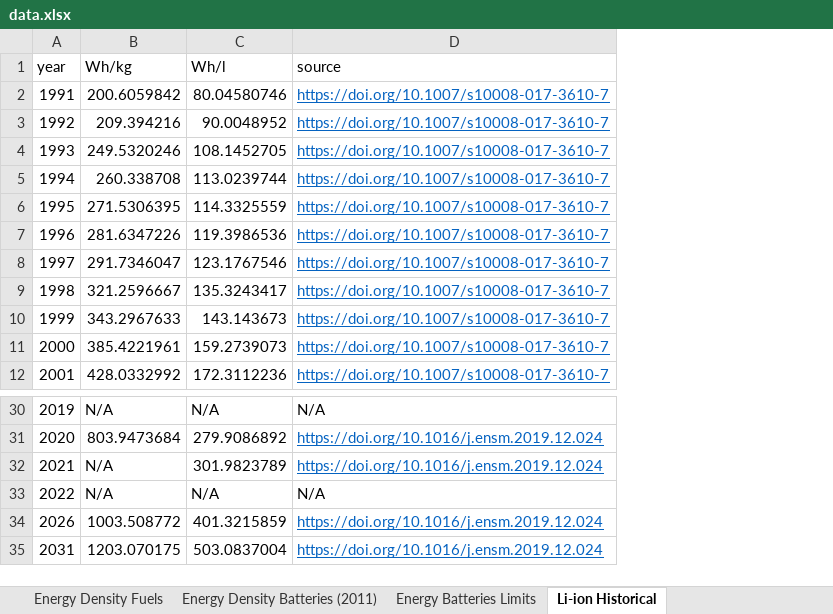
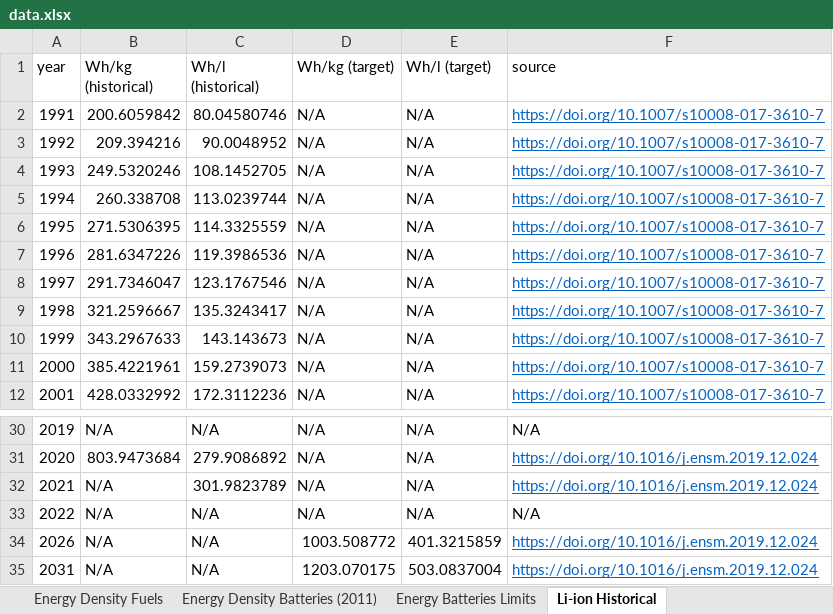
Before and after one commit to michaelweinold/phd_publication_figures, an Excel workbook: 4_aviation/energy_density/data/data.xlsx, sheet Li-ion Historical, drawn as a sheet; only a part is shown, gaps mark what is left out; values as stored, in another font and other column widths than the file's, no borders; the diff names each change by its address in the sheet, - before the commit and + after, or states it on an @@ line.

```diff
--- a/4_aviation/energy_density/data/data.xlsx (sheet Li-ion Historical)
+++ b/4_aviation/energy_density/data/data.xlsx (sheet Li-ion Historical)
+column D (Wh/kg (target)), rows 2-12: all N/A; rows 30-35: N/A | N/A | N/A | N/A | 1003.508772 | 1203.070175
+column E (Wh/l (target)), rows 2-12: all N/A; rows 30-35: N/A | N/A | N/A | N/A | 401.3215859 | 503.0837004
-B1: Wh/kg
+B1: Wh/kg (historical)
-C1: Wh/l
+C1: Wh/l (historical)
-B34 (Wh/kg (historical)): 1003.508772
+B34 (Wh/kg (historical)): N/A
-C34 (Wh/l (historical)): 401.3215859
+C34 (Wh/l (historical)): N/A
-B35 (Wh/kg (historical)): 1203.070175
+B35 (Wh/kg (historical)): N/A
-C35 (Wh/l (historical)): 503.0837004
+C35 (Wh/l (historical)): N/A
```
Also changed, not shown: 6 other files.
